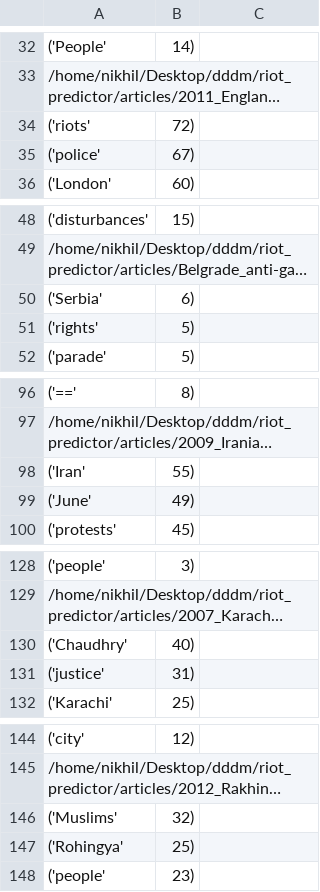
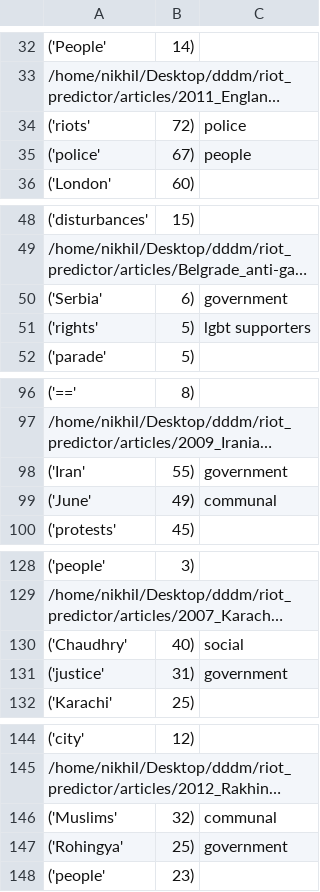
Before and after one commit to helloannietran/riot_predictor, a CSV file: extract_noun.csv, drawn as a sheet; only a part is shown, gaps mark what is left out; long unchanged cells end in …; the diff covers the shown part only; the diff names each change by its address in the sheet, - before the commit and + after, or states it on an @@ line.

Commit message:
people involved

```diff
--- a/extract_noun.csv
+++ b/extract_noun.csv
-C34: (empty)
+C34: police
-C35: (empty)
+C35: people
-C50: (empty)
+C50: government
-C51: (empty)
+C51: lgbt supporters
-C98: (empty)
+C98: government
-C99: (empty)
+C99: communal
-C130: (empty)
+C130: social
-C131: (empty)
+C131: government
-C146: (empty)
+C146: communal
-C147: (empty)
+C147: government
```
Also changed, not shown: 98 edited cells elsewhere in this file, 1 other file.
